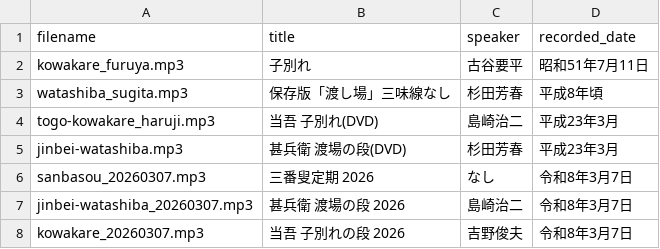
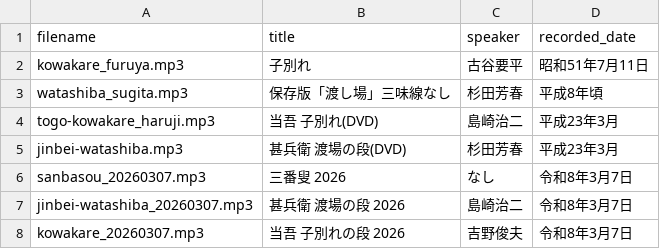
Before and after one commit to TakashiHamada/kawano-kurumaningyou, a CSV file: audio_metadata.csv, drawn as a sheet.

Commit message:
Fix audio_metadata.csv entry for sanbasou_20260307

```diff
--- a/audio_metadata.csv
+++ b/audio_metadata.csv
@@ -5,3 +5,3 @@ togo-kowakare_haruji.mp3,当吾 子別れ(DVD),島崎治二,平成23年3月
 jinbei-watashiba.mp3,甚兵衛 渡場の段(DVD),杉田芳春,平成23年3月
-sanbasou_20260307.mp3,三番叟定期 2026,なし,令和8年3月7日
+sanbasou_20260307.mp3,三番叟 2026,なし,令和8年3月7日
 jinbei-watashiba_20260307.mp3,甚兵衛 渡場の段 2026,島崎治二,令和8年3月7日
```
